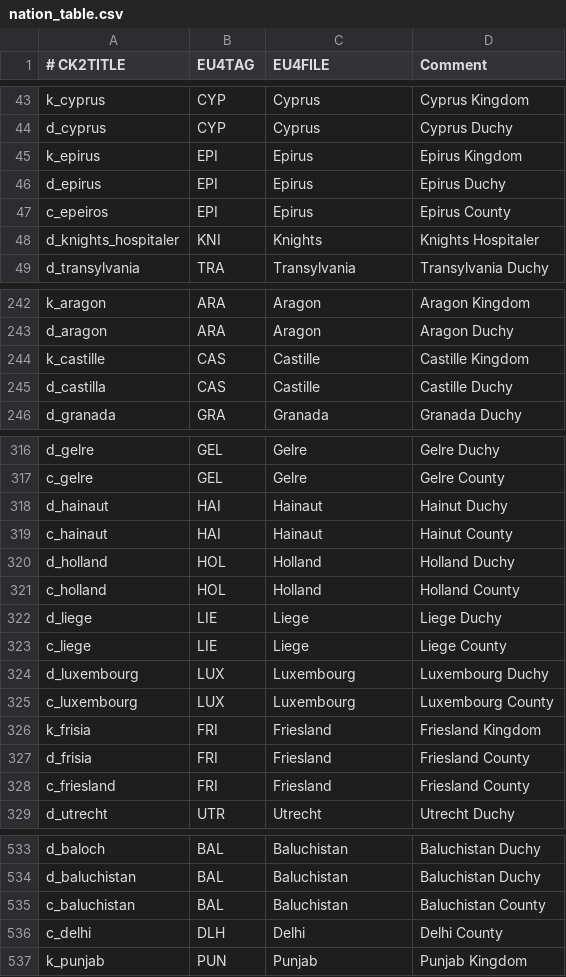
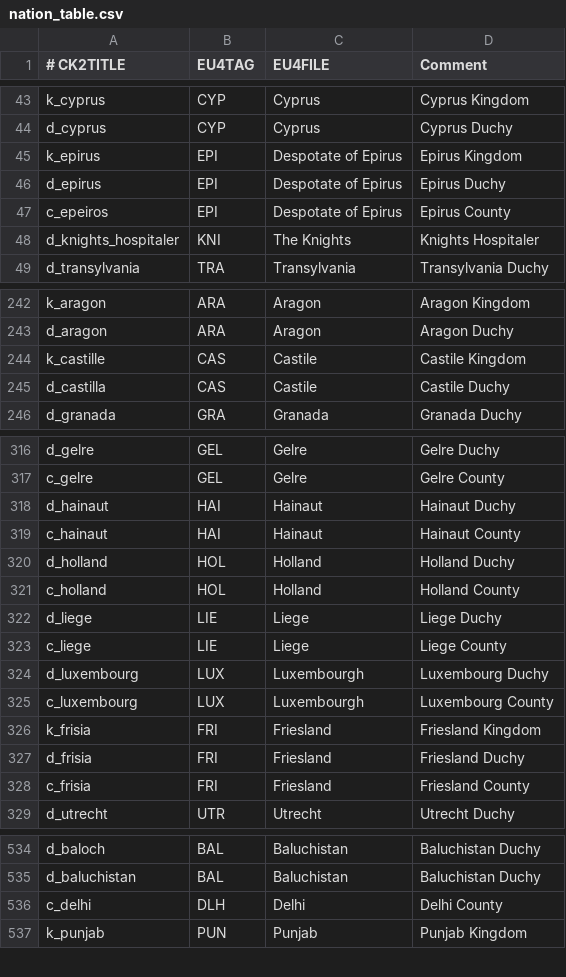
Before and after one commit to TheMarmottin/Converter, a CSV file: Converter/eu4_converter/nation_table.csv, drawn as a sheet; only a part is shown, gaps mark what is left out; the diff covers the shown part only.

```diff
--- a/Converter/eu4_converter/nation_table.csv
+++ b/Converter/eu4_converter/nation_table.csv
@@ -44,6 +44,6 @@ k_cyprus;CYP;Cyprus;Cyprus Kingdom
 d_cyprus;CYP;Cyprus;Cyprus Duchy
-k_epirus;EPI;Epirus;Epirus Kingdom
-d_epirus;EPI;Epirus;Epirus Duchy
-c_epeiros;EPI;Epirus;Epirus County
-d_knights_hospitaler;KNI;Knights;Knights Hospitaler
+k_epirus;EPI;Despotate of Epirus;Epirus Kingdom
+d_epirus;EPI;Despotate of Epirus;Epirus Duchy
+c_epeiros;EPI;Despotate of Epirus;Epirus County
+d_knights_hospitaler;KNI;The Knights;Knights Hospitaler
 d_transylvania;TRA;Transylvania;Transylvania Duchy
@@ -243,4 +243,4 @@ k_aragon;ARA;Aragon;Aragon Kingdom
 d_aragon;ARA;Aragon;Aragon Duchy
-k_castille;CAS;Castille;Castille Kingdom
-d_castilla;CAS;Castille;Castille Duchy
+k_castille;CAS;Castile;Castile Kingdom
+d_castilla;CAS;Castile;Castile Duchy
 d_granada;GRA;Granada;Granada Duchy
@@ -317,4 +317,4 @@ d_gelre;GEL;Gelre;Gelre Duchy
 c_gelre;GEL;Gelre;Gelre County
-d_hainaut;HAI;Hainaut;Hainut Duchy
-c_hainaut;HAI;Hainaut;Hainut County
+d_hainaut;HAI;Hainaut;Hainaut Duchy
+c_hainaut;HAI;Hainaut;Hainaut County
 d_holland;HOL;Holland;Holland Duchy
@@ -323,7 +323,7 @@ d_liege;LIE;Liege;Liege Duchy
 c_liege;LIE;Liege;Liege County
-d_luxembourg;LUX;Luxembourg;Luxembourg Duchy
-c_luxembourg;LUX;Luxembourg;Luxembourg County
+d_luxembourg;LUX;Luxembourgh;Luxembourg Duchy
+c_luxembourg;LUX;Luxembourgh;Luxembourg County
 k_frisia;FRI;Friesland;Friesland Kingdom
-d_frisia;FRI;Friesland;Friesland County
-c_friesland;FRI;Friesland;Friesland County
+d_frisia;FRI;Friesland;Friesland Duchy
+c_frisia;FRI;Friesland;Friesland County
 d_utrecht;UTR;Utrecht;Utrecht Duchy
@@ -534,3 +535,2 @@ d_baloch;BAL;Baluchistan;Baluchistan Duchy
 d_baluchistan;BAL;Baluchistan;Baluchistan Duchy
-c_baluchistan;BAL;Baluchistan;Baluchistan County
 c_delhi;DLH;Delhi;Delhi County
```
Also changed, not shown: 1 added row, 1 moved row and 53 edited cells elsewhere in this file, Converter/eu4_converter/government_table.csv, Converter/eu4_converter/province_table.csv.
